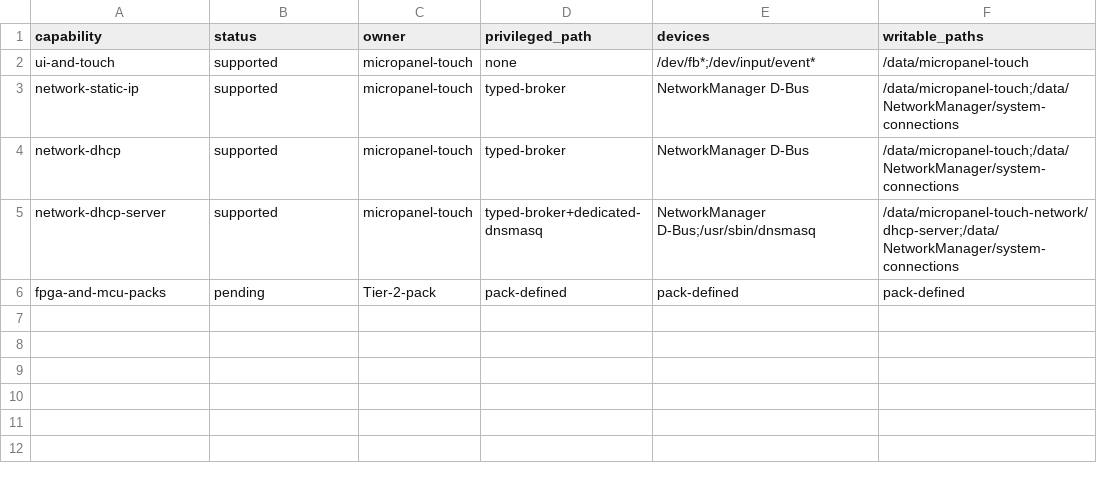
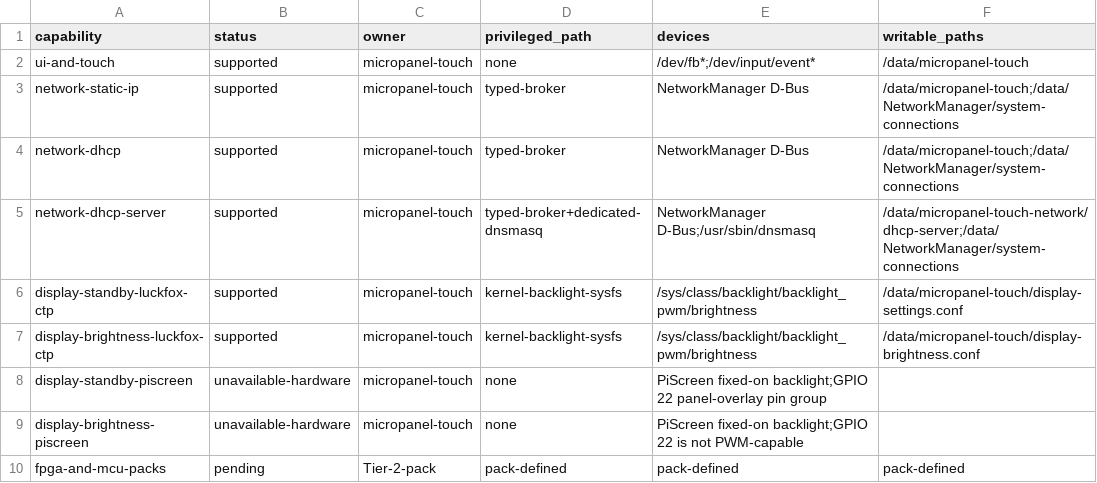
Before and after one commit to hackboxguy/misc-tools, a CSV file: board-configs/micropanel-touch/capability-matrix.csv, drawn as a sheet.

Commit message:
Record display power capabilities

```diff
--- a/board-configs/micropanel-touch/capability-matrix.csv
+++ b/board-configs/micropanel-touch/capability-matrix.csv
@@ -5,2 +5,6 @@ network-dhcp,supported,micropanel-touch,typed-broker,NetworkManager D-Bus,/data/
 network-dhcp-server,supported,micropanel-touch,typed-broker+dedicated-dnsmasq,NetworkManager D-Bus;/usr/sbin/dnsmasq,/data/micropanel-touch-network/dhcp-server;/data/NetworkManager/system-connections
+display-standby-luckfox-ctp,supported,micropanel-touch,kernel-backlight-sysfs,/sys/class/backlight/backlight_pwm/brightness,/data/micropanel-touch/display-settings.conf
+display-brightness-luckfox-ctp,supported,micropanel-touch,kernel-backlight-sysfs,/sys/class/backlight/backlight_pwm/brightness,/data/micropanel-touch/display-brightness.conf
+display-standby-piscreen,unavailable-hardware,micropanel-touch,none,PiScreen fixed-on backlight;GPIO 22 panel-overlay pin group,
+display-brightness-piscreen,unavailable-hardware,micropanel-touch,none,PiScreen fixed-on backlight;GPIO 22 is not PWM-capable,
 fpga-and-mcu-packs,pending,Tier-2-pack,pack-defined,pack-defined,pack-defined
```
Also changed, not shown: 3 other files.
